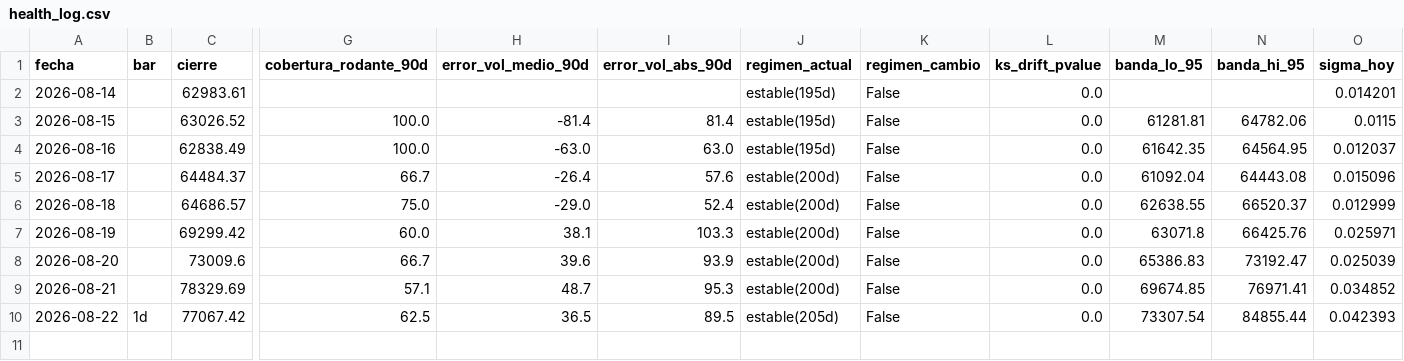
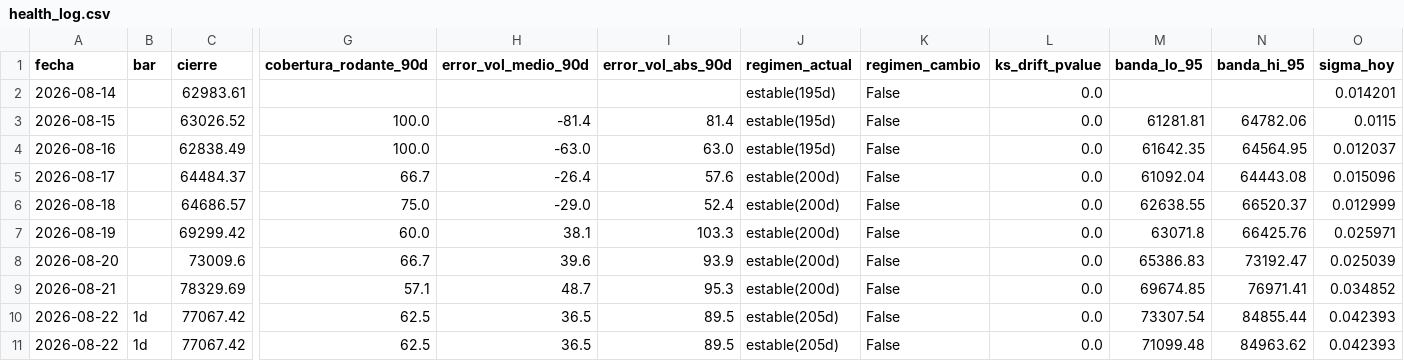
Before and after one commit to jwhinds74/btc-risk-bands, a CSV file: monitoring/health_log.csv, drawn as a sheet; only a part is shown, gaps mark what is left out; rows hold the shown columns only; the diff names each change by its address in the sheet, - before the commit and + after, or states it on an @@ line.

Commit message:
monitor: 2026-08-24

```diff
--- a/monitoring/health_log.csv
+++ b/monitoring/health_log.csv
+row 11: 2026-08-22 | 1d | 77067.42 | 62.5 | 36.5 | 89.5 | estable(205d) | False | 0.0 | 71099.48 | 84963.62 | 0.042393
```
Also changed, not shown: 1 other file.
